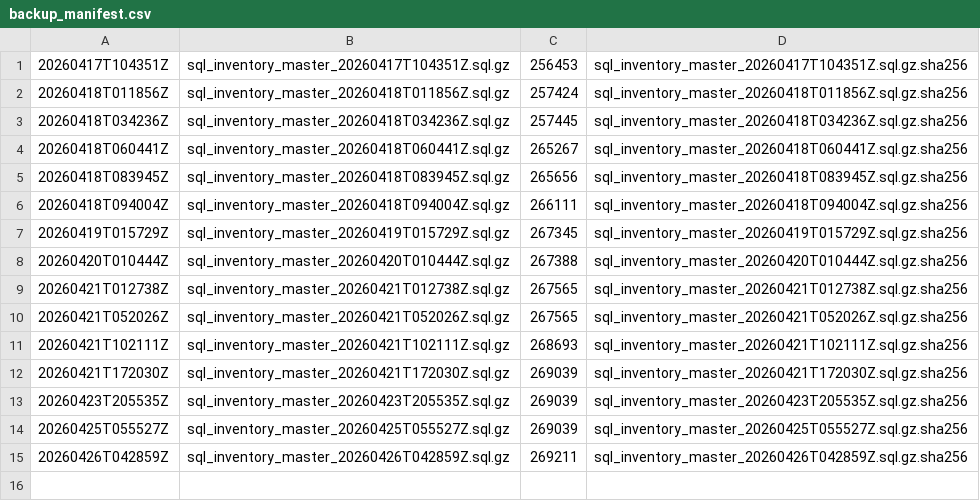
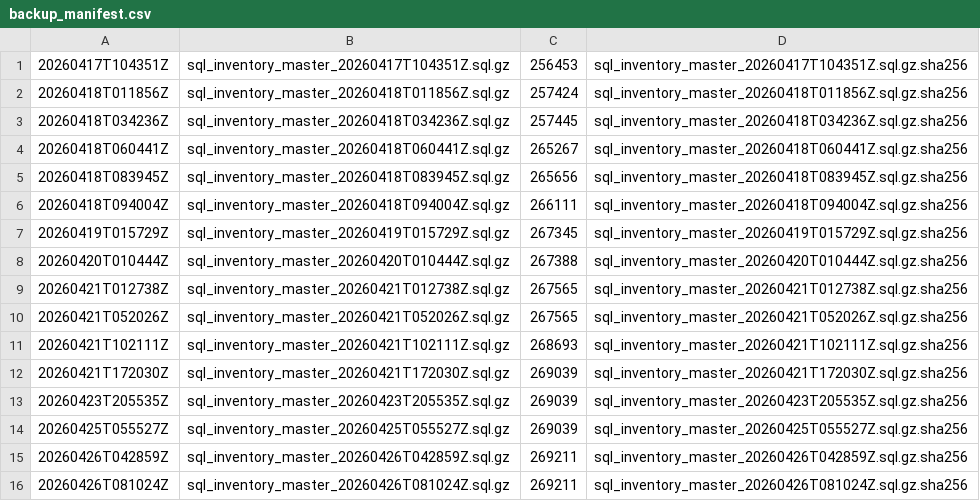
Before and after one commit to IntuitiveCreations2705/REAL-ED-INVENTORY-main-2, a CSV file: inventory_app/backups/backup_manifest.csv, drawn as a sheet; the diff names each change by its address in the sheet, - before the commit and + after, or states it on an @@ line.

Commit message:
VOLUMES/MASTER BACKUP

```diff
--- a/inventory_app/backups/backup_manifest.csv
+++ b/inventory_app/backups/backup_manifest.csv
+row 16: 20260426T081024Z | sql_inventory_master_20260426T081024Z.sql.gz | 269211 | sql_inventory_master_20260426T081024Z.sql.gz.sha256
```
Also changed, not shown: 11 other files.
